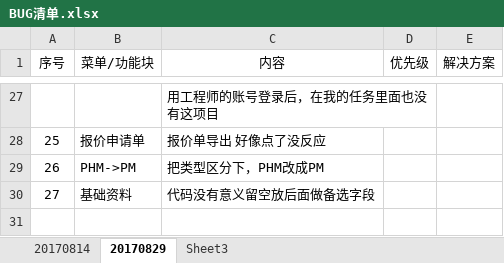
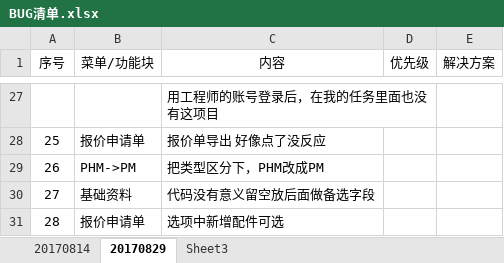
Before and after one commit to cardinals/jeecg-kbb, an Excel workbook: jeecg-kbb/docs/BUG清单.xlsx, sheet 20170829, drawn as a sheet; only a part is shown, gaps mark what is left out; values as stored, in another font and other column widths than the file's, no borders; charts and pictures not drawn; the diff names each change by its address in the sheet, - before the commit and + after, or states it on an @@ line.

```diff
--- a/jeecg-kbb/docs/BUG清单.xlsx (sheet 20170829)
+++ b/jeecg-kbb/docs/BUG清单.xlsx (sheet 20170829)
+row 31: 28 | 报价申请单 | 选项中新增配件可选
```
Also changed, not shown: charts or pictures, 20 other files.
